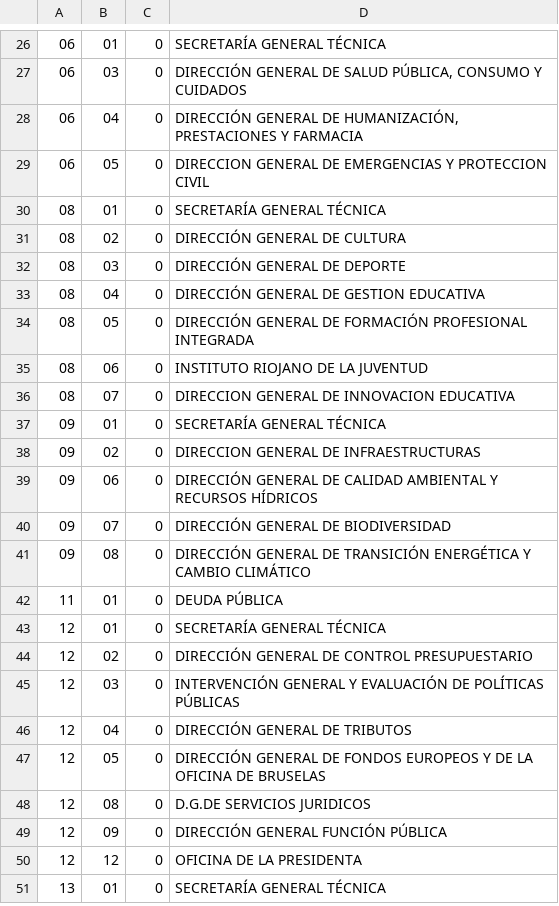
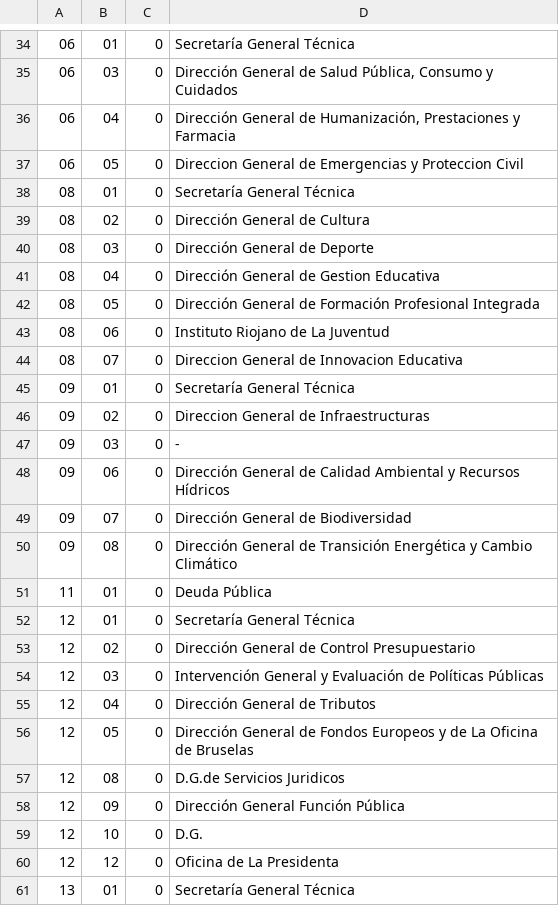
Before and after one commit to civio/presupuesto-larioja, a CSV file: data/es/clasificacion_organica.csv, drawn as a sheet; only a part is shown, gaps mark what is left out; the diff covers the shown part only.

```diff
--- a/data/es/clasificacion_organica.csv
+++ b/data/es/clasificacion_organica.csv
@@ -26,26 +34,28 @@
-06;01;0;SECRETARÍA GENERAL TÉCNICA
-06;03;0;DIRECCIÓN GENERAL DE SALUD PÚBLICA, CONSUMO Y CUIDADOS
-06;04;0;DIRECCIÓN GENERAL DE HUMANIZACIÓN, PRESTACIONES Y FARMACIA
-06;05;0;DIRECCION GENERAL DE EMERGENCIAS Y PROTECCION CIVIL
-08;01;0;SECRETARÍA GENERAL TÉCNICA
-08;02;0;DIRECCIÓN GENERAL DE CULTURA
-08;03;0;DIRECCIÓN GENERAL DE DEPORTE
-08;04;0;DIRECCIÓN GENERAL DE GESTION EDUCATIVA
-08;05;0;DIRECCIÓN GENERAL DE FORMACIÓN PROFESIONAL INTEGRADA
-08;06;0;INSTITUTO RIOJANO DE LA JUVENTUD
-08;07;0;DIRECCION GENERAL DE INNOVACION EDUCATIVA
-09;01;0;SECRETARÍA GENERAL TÉCNICA
-09;02;0;DIRECCION GENERAL DE INFRAESTRUCTURAS
-09;06;0;DIRECCIÓN GENERAL DE CALIDAD AMBIENTAL Y RECURSOS HÍDRICOS
-09;07;0;DIRECCIÓN GENERAL DE BIODIVERSIDAD
-09;08;0;DIRECCIÓN GENERAL DE TRANSICIÓN ENERGÉTICA Y CAMBIO CLIMÁTICO
-11;01;0;DEUDA PÚBLICA
-12;01;0;SECRETARÍA GENERAL TÉCNICA
-12;02;0;DIRECCIÓN GENERAL DE CONTROL PRESUPUESTARIO
-12;03;0;INTERVENCIÓN GENERAL Y EVALUACIÓN DE POLÍTICAS PÚBLICAS
-12;04;0;DIRECCIÓN GENERAL DE TRIBUTOS
-12;05;0;DIRECCIÓN GENERAL DE FONDOS EUROPEOS Y DE LA OFICINA DE BRUSELAS
-12;08;0;D.G.DE SERVICIOS JURIDICOS
-12;09;0;DIRECCIÓN GENERAL FUNCIÓN PÚBLICA
-12;12;0;OFICINA DE LA PRESIDENTA
-13;01;0;SECRETARÍA GENERAL TÉCNICA
+06;01;0;Secretaría General Técnica
+06;03;0;Dirección General de Salud Pública, Consumo y Cuidados
+06;04;0;Dirección General de Humanización, Prestaciones y Farmacia
+06;05;0;Direccion General de Emergencias y Proteccion Civil
+08;01;0;Secretaría General Técnica
+08;02;0;Dirección General de Cultura
+08;03;0;Dirección General de Deporte
+08;04;0;Dirección General de Gestion Educativa
+08;05;0;Dirección General de Formación Profesional Integrada
+08;06;0;Instituto Riojano de La Juventud
+08;07;0;Direccion General de Innovacion Educativa
+09;01;0;Secretaría General Técnica
+09;02;0;Direccion General de Infraestructuras
+09;03;0;-
+09;06;0;Dirección General de Calidad Ambiental y Recursos Hídricos
+09;07;0;Dirección General de Biodiversidad
+09;08;0;Dirección General de Transición Energética y Cambio Climático
+11;01;0;Deuda Pública
+12;01;0;Secretaría General Técnica
+12;02;0;Dirección General de Control Presupuestario
+12;03;0;Intervención General y Evaluación de Políticas Públicas
+12;04;0;Dirección General de Tributos
+12;05;0;Dirección General de Fondos Europeos y de La Oficina de Bruselas
+12;08;0;D.G.de Servicios Juridicos
+12;09;0;Dirección General Función Pública
+12;10;0;D.G.
+12;12;0;Oficina de La Presidenta
+13;01;0;Secretaría General Técnica
```
Also changed, not shown: 8 added rows, 1 removed row and 41 edited cells elsewhere in this file, data/es/areas_funcionales.csv, 13 other files.
